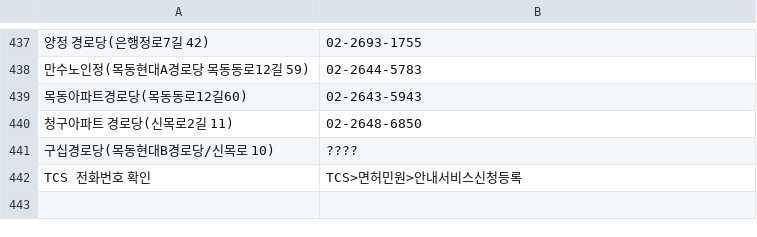
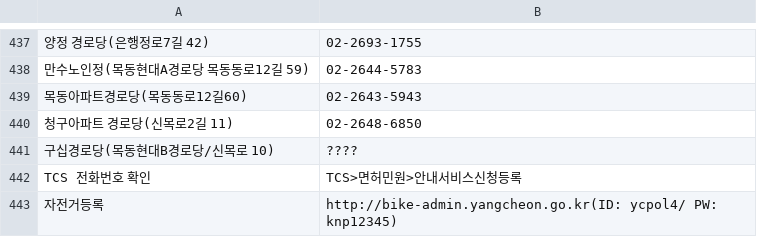
Before and after one commit to bandit1397/phonebook_callable, a CSV file: data.csv, drawn as a sheet; only a part is shown, gaps mark what is left out; the diff names each change by its address in the sheet, - before the commit and + after, or states it on an @@ line.

Commit message:
Update data.csv

```diff
--- a/data.csv
+++ b/data.csv
+row 443: 자전거등록 | http://bike-admin.yangcheon.go.kr(ID: ycpol4/ PW: knp12345)
```
